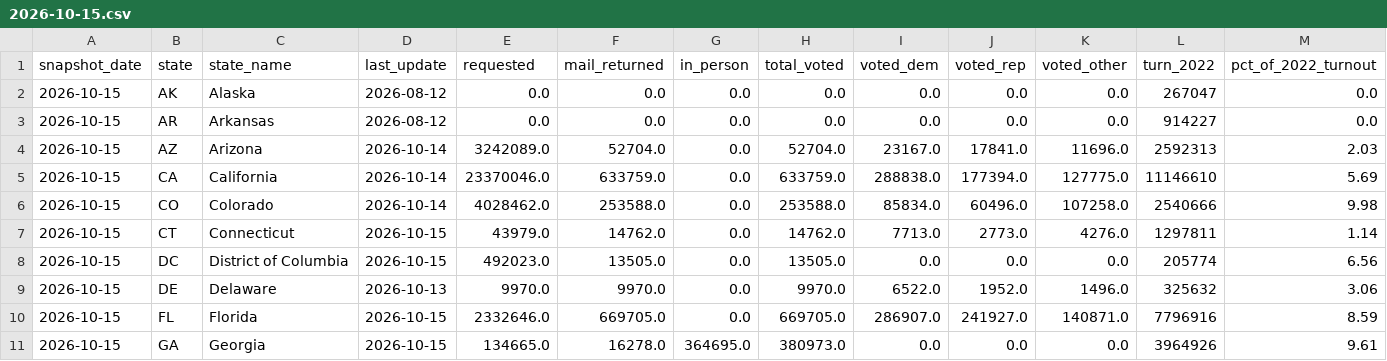
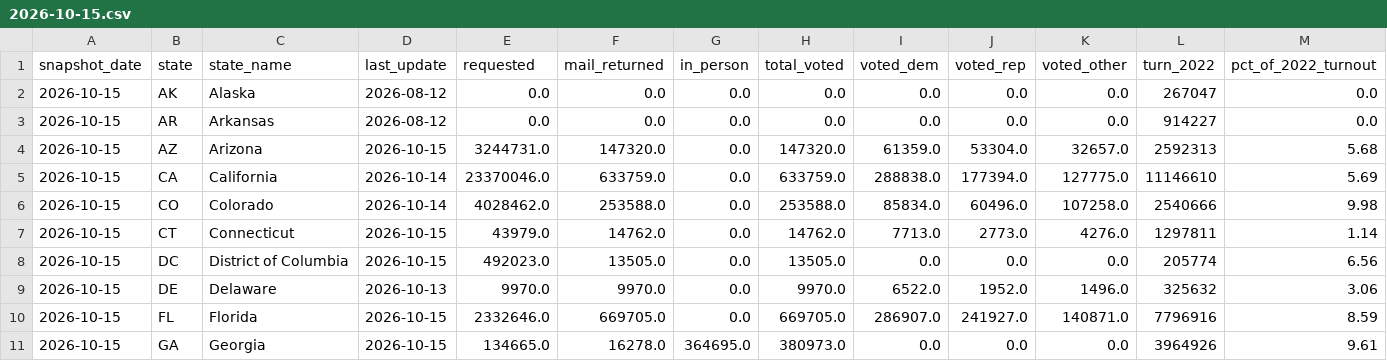
Before and after one commit to homedoctorpro/election-tracker, a CSV file: data/history/ev_states/2026-10-15.csv, drawn as a sheet; only a part is shown; the diff names each change by its address in the sheet, - before the commit and + after, or states it on an @@ line.

```diff
--- a/data/history/ev_states/2026-10-15.csv
+++ b/data/history/ev_states/2026-10-15.csv
-D4 (last_update): 2026-10-14
+D4 (last_update): 2026-10-15
-E4 (requested): 3242089.0
+E4 (requested): 3244731.0
-F4 (mail_returned): 52704.0
+F4 (mail_returned): 147320.0
-H4 (total_voted): 52704.0
+H4 (total_voted): 147320.0
-I4 (voted_dem): 23167.0
+I4 (voted_dem): 61359.0
-J4 (voted_rep): 17841.0
+J4 (voted_rep): 53304.0
-K4 (voted_other): 11696.0
+K4 (voted_other): 32657.0
-M4 (pct_of_2022_turnout): 2.03
+M4 (pct_of_2022_turnout): 5.68
```
Also changed, not shown: 5 other files.
